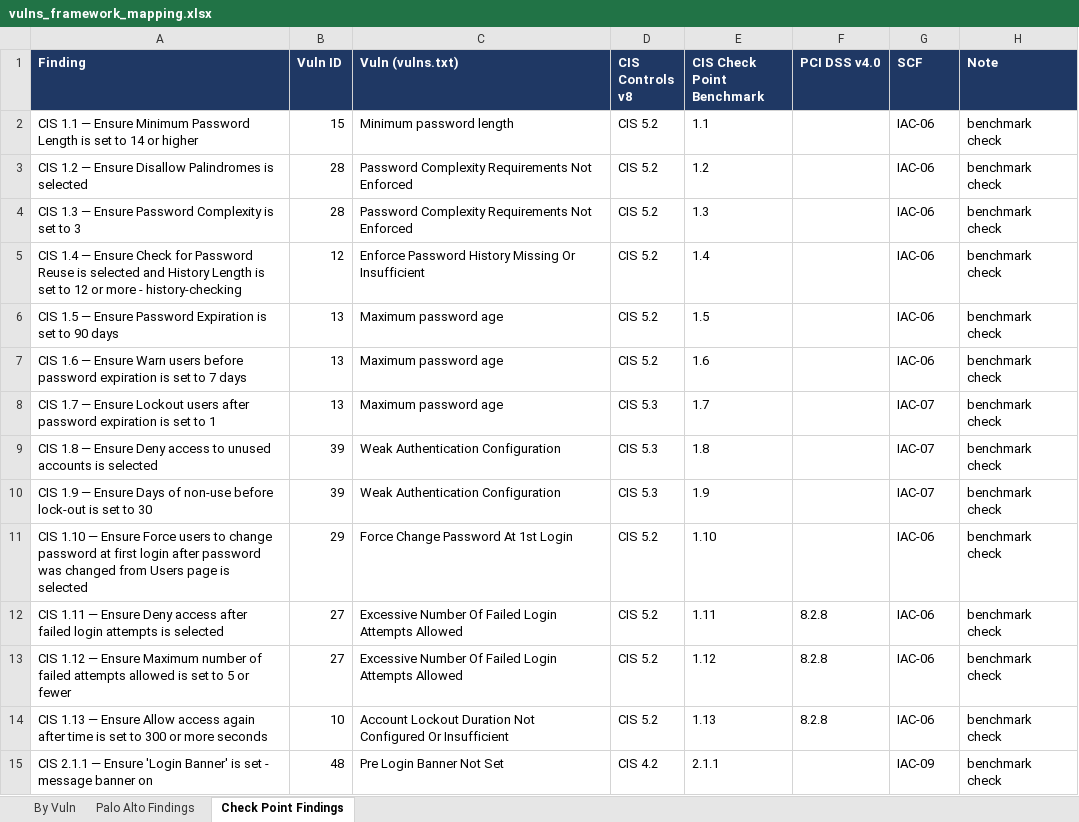
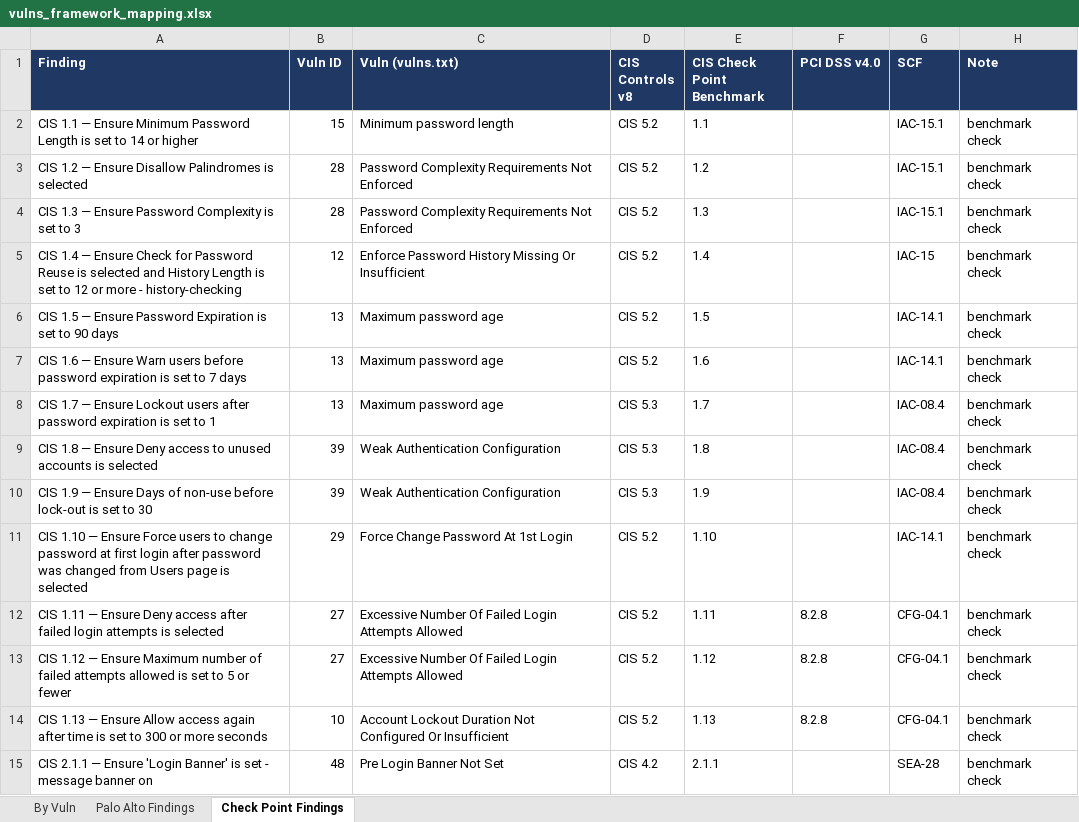
Before and after one commit to acknowledgeHim/paloalto_parser, an Excel workbook: vulns_framework_mapping.xlsx, sheet Check Point Findings, drawn as a sheet; only a part is shown; values as stored, in another font and other column widths than the file's, no borders; the diff covers the shown part only; the diff names each change by its address in the sheet, - before the commit and + after, or states it on an @@ line.

```diff
--- a/vulns_framework_mapping.xlsx (sheet Check Point Findings)
+++ b/vulns_framework_mapping.xlsx (sheet Check Point Findings)
-G2:G4 (SCF): IAC-06
+G2:G4 (SCF): IAC-15.1
-G5 (SCF): IAC-06
+G5 (SCF): IAC-15
-G6:G7 (SCF): IAC-06
+G6:G7 (SCF): IAC-14.1
-G8:G10 (SCF): IAC-07
+G8:G10 (SCF): IAC-08.4
-G11 (SCF): IAC-06
+G11 (SCF): IAC-14.1
-G12:G14 (SCF): IAC-06
+G12:G14 (SCF): CFG-04.1
-G15 (SCF): IAC-09
+G15 (SCF): SEA-28
```
Also changed, not shown: 54 edited cells elsewhere in this sheet, sheet Palo Alto Findings, sheet By Vuln, 2 other files.
